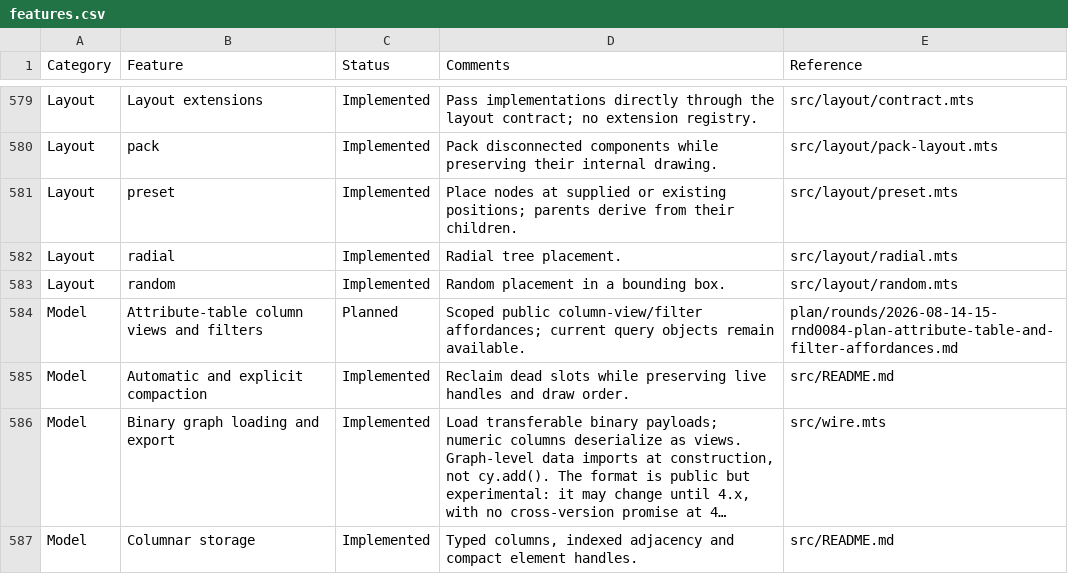
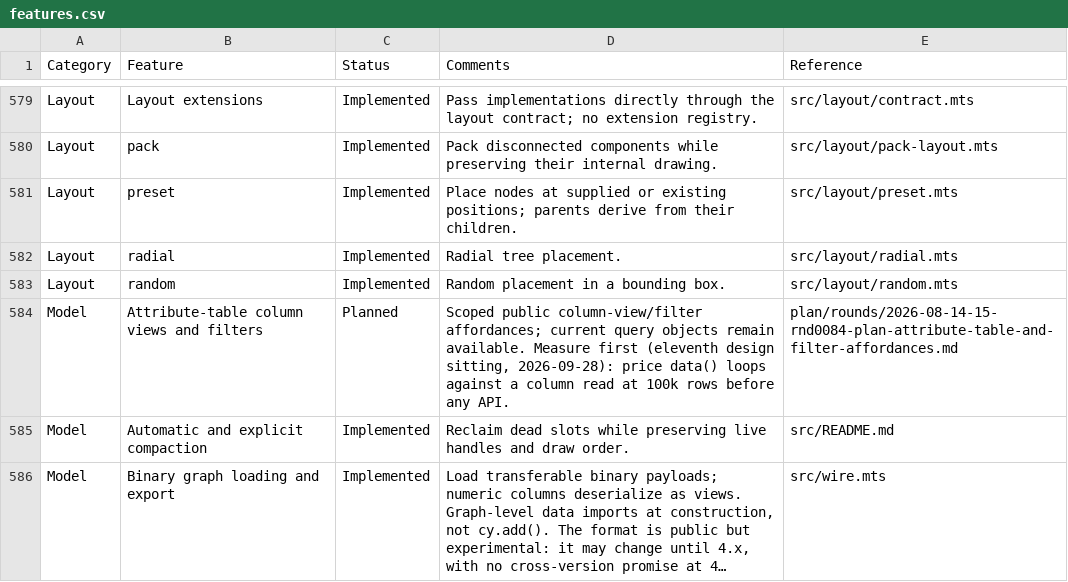
Before and after one commit to cytoscape/cytoscape.js, a CSV file: docs/features.csv, drawn as a sheet; only a part is shown, gaps mark what is left out; the shorter side is filled out with more unchanged rows; long unchanged cells end in …; the diff covers the shown part only.

```diff
--- a/docs/features.csv
+++ b/docs/features.csv
@@ -583,3 +583,3 @@ Category,Feature,Status,Comments,Reference
 "Layout","random","Implemented","Random placement in a bounding box.","src/layout/random.mts"
-"Model","Attribute-table column views and filters","Planned","Scoped public column-view/filter affordances; current query objects remain available.","plan/rounds/2026-08-14-15-rnd0084-plan-attribute-table-and-filter-affordances.md"
+"Model","Attribute-table column views and filters","Planned","Scoped public column-view/filter affordances; current query objects remain available. Measure first (eleventh design sitting, 2026-09-28): price data() loops against a column read at 100k rows before any API.","plan/rounds/2026-08-14-15-rnd0084-plan-attribute-table-and-filter-affordances.md"
 "Model","Automatic and explicit compaction","Implemented","Reclaim dead slots while preserving live handles and draw order.","src/README.md"
```
Also changed, not shown: 11 edited cells elsewhere in this file, 10 other files.
